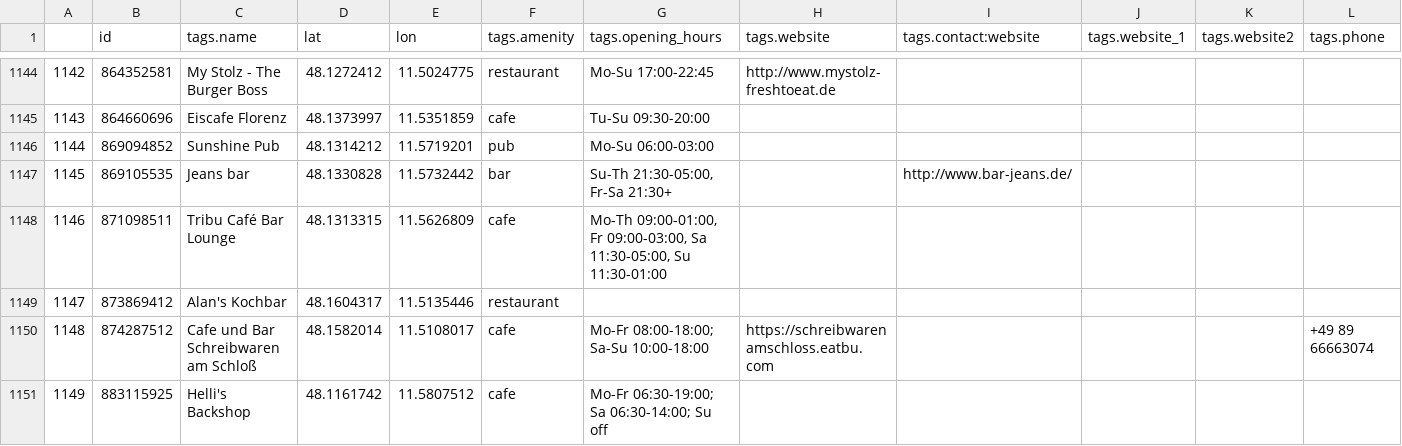
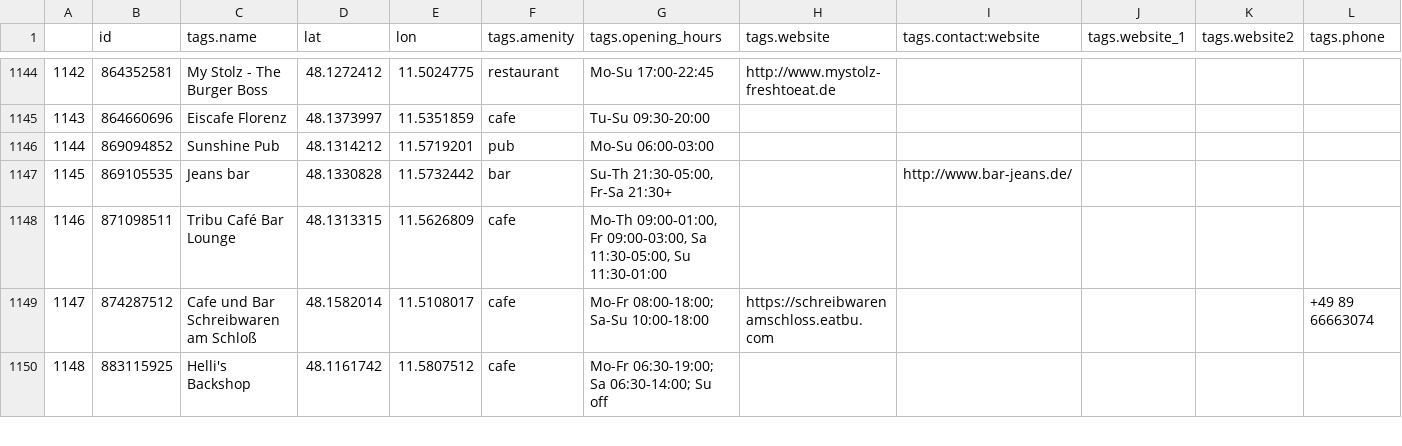
Before and after one commit to nuernie/aps_find, a CSV file: crawler/data_tables/muc_bars_restaurants_cafes.csv, drawn as a sheet; only a part is shown, gaps mark what is left out; removed rows and columns are numbered as before the commit, all else as after; rows hold the shown columns only; the diff covers the shown part only; the diff names each change by its address in the sheet, - before the commit and + after, or states it on an @@ line.

```diff
--- a/crawler/data_tables/muc_bars_restaurants_cafes.csv
+++ b/crawler/data_tables/muc_bars_restaurants_cafes.csv
-row 1149: 1147 | 873869412 | Alan's Kochbar | 48.1604317 | 11.5135446 | restaurant
@@ column A renumbered from row 1149 down @@
```
Also changed, not shown: 11 edited cells elsewhere in this file, 5 other files.
